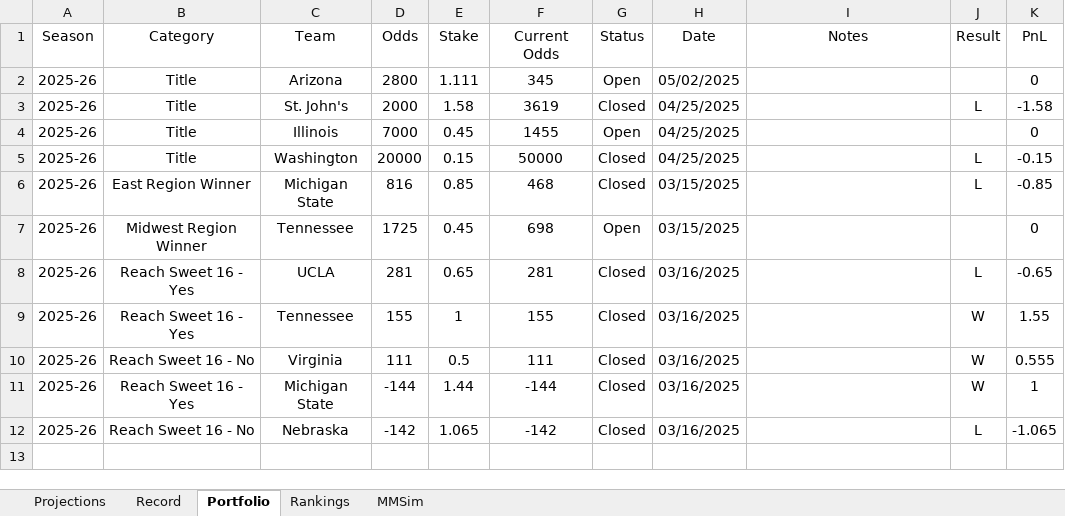
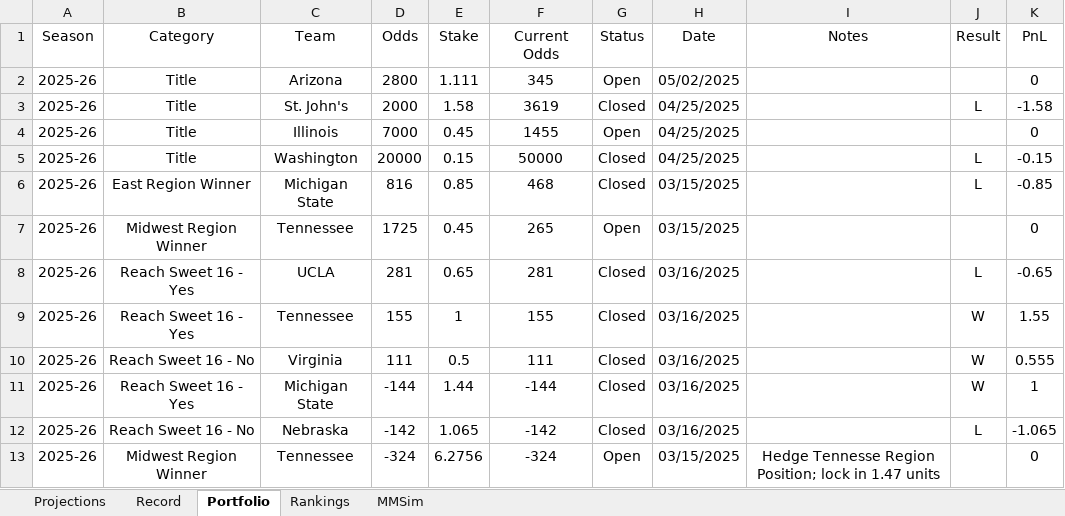
Before and after one commit to jackoo-06/jacks-cbb-site, an Excel workbook: WebsiteData.xlsx, sheet Portfolio, drawn as a sheet; values as stored, in another font and other column widths than the file's, no borders; the diff names each change by its address in the sheet, - before the commit and + after, or states it on an @@ line.

Commit message:
Update data

```diff
--- a/WebsiteData.xlsx (sheet Portfolio)
+++ b/WebsiteData.xlsx (sheet Portfolio)
-F7 (Current Odds): 698
+F7 (Current Odds): 265
+row 13: 2025-26 | Midwest Region Winner | Tennessee | -324 | 6.2756 | -324 | Open | 03/15/2025 | Hedge Tennesse Region Position; lock in 1.47 units |  | 0
```
Also changed, not shown: 4 other files.
